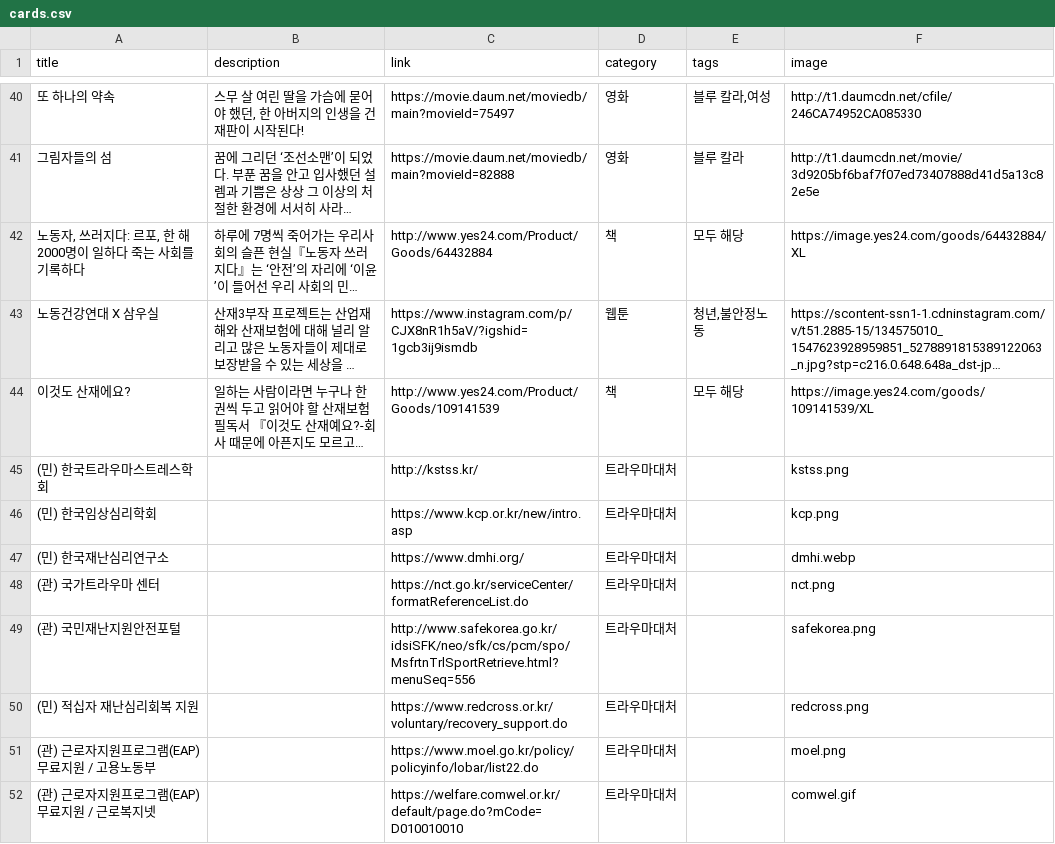
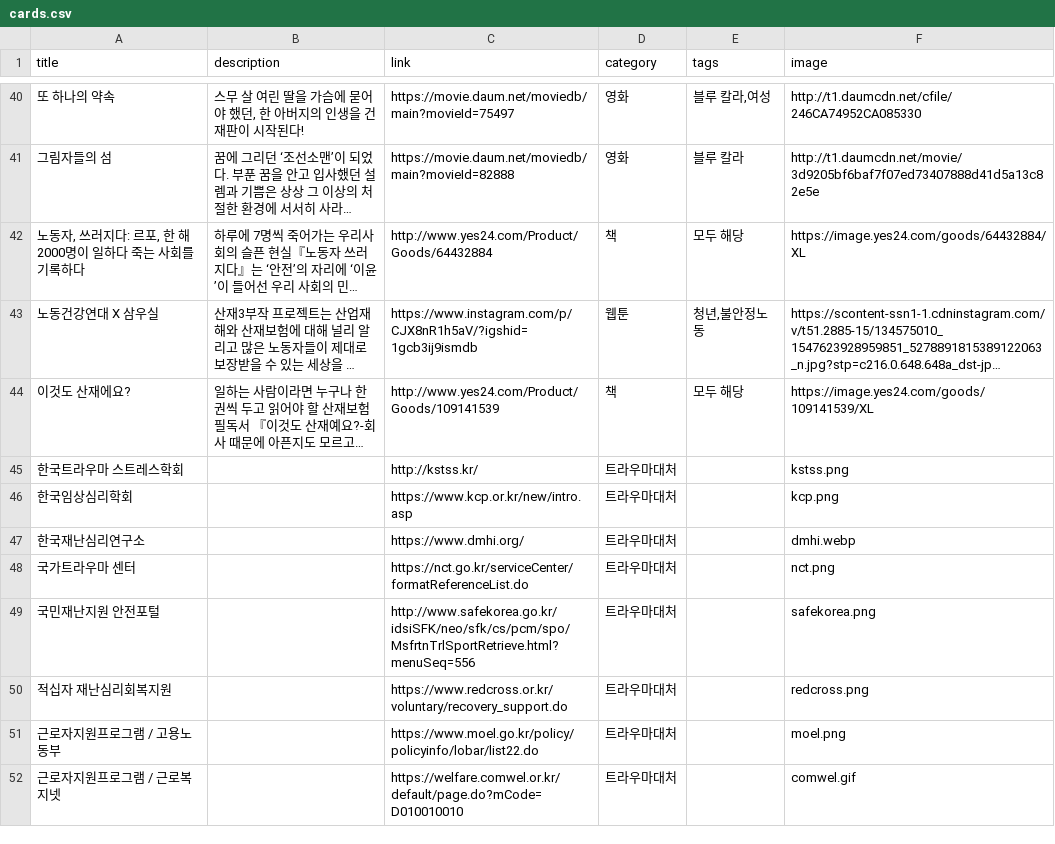
Before and after one commit to wagurano/workers-memorial, a CSV file: db/cards.csv, drawn as a sheet; only a part is shown, gaps mark what is left out; long unchanged cells end in …; the diff names each change by its address in the sheet, - before the commit and + after, or states it on an @@ line.

```diff
--- a/db/cards.csv
+++ b/db/cards.csv
-A45 (title): (민) 한국트라우마스트레스학회
+A45 (title): 한국트라우마 스트레스학회
-A46 (title): (민) 한국임상심리학회
+A46 (title): 한국임상심리학회
-A47 (title): (민) 한국재난심리연구소
+A47 (title): 한국재난심리연구소
-A48 (title): (관) 국가트라우마 센터
+A48 (title): 국가트라우마 센터
-A49 (title): (관) 국민재난지원안전포털
+A49 (title): 국민재난지원 안전포털
-A50 (title): (민) 적십자 재난심리회복 지원
+A50 (title): 적십자 재난심리회복지원
-A51 (title): (관) 근로자지원프로그램(EAP) 무료지원 / 고용노동부
+A51 (title): 근로자지원프로그램 / 고용노동부
-A52 (title): (관) 근로자지원프로그램(EAP) 무료지원 / 근로복지넷
+A52 (title): 근로자지원프로그램 / 근로복지넷
```
Also changed, not shown: 2 other files.
